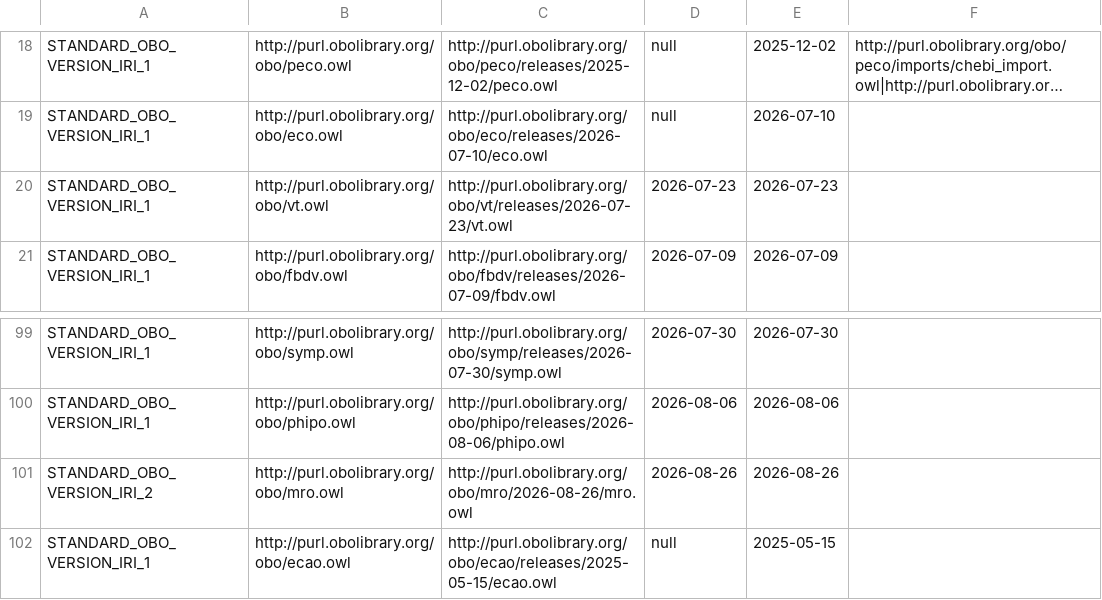
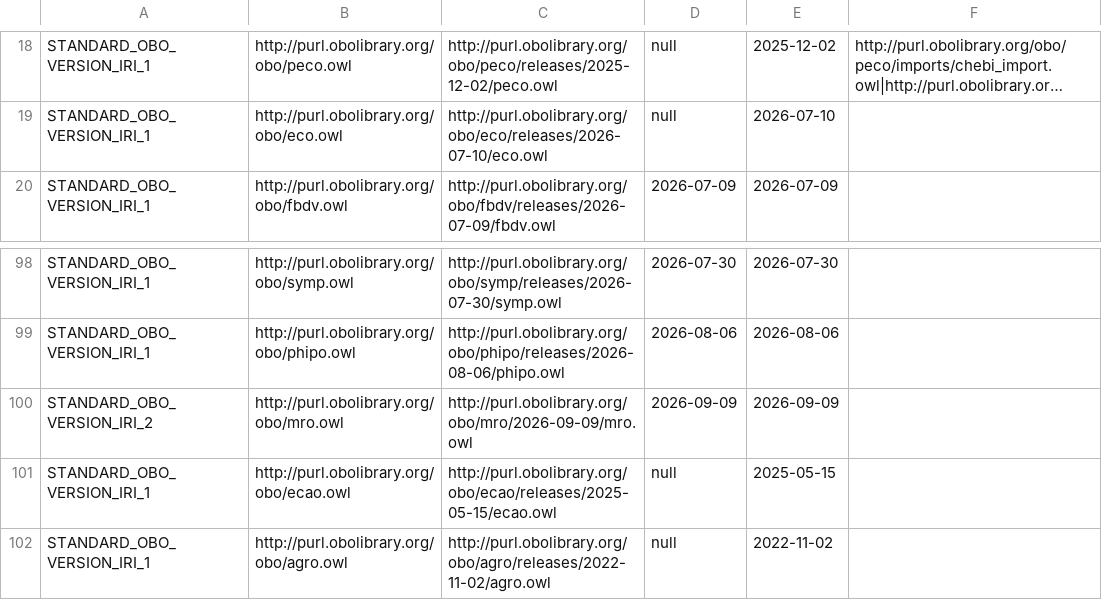
Before and after one commit to psiotwo/ontology-version-extractor, a CSV file: output.csv, drawn as a sheet; only a part is shown, gaps mark what is left out; the shorter side is filled out with more unchanged rows; long unchanged cells end in …; removed rows and columns are numbered as before the commit, all else as after; the diff names each change by its address in the sheet, - before the commit and + after, or states it on an @@ line.

Commit message:
Deploying to gh-pages from @ psiotwo/ontology-version-extractor@96e02d3ea5e347758c50ddc6fabb4a8fdb461bf2 🚀

```diff
--- a/output.csv
+++ b/output.csv
-row 20: STANDARD_OBO_VERSION_IRI_1 | http://purl.obolibrary.org/obo/vt.owl | http://purl.obolibrary.org/obo/vt/releases/2026-07-23/vt.owl | 2026-07-23 | 2026-07-23
-C100: http://purl.obolibrary.org/obo/mro/2026-08-26/mro.owl
+C100: http://purl.obolibrary.org/obo/mro/2026-09-09/mro.owl
-D100: 2026-08-26
+D100: 2026-09-09
-E100: 2026-08-26
+E100: 2026-09-09
```
Also changed, not shown: 2 other files.
